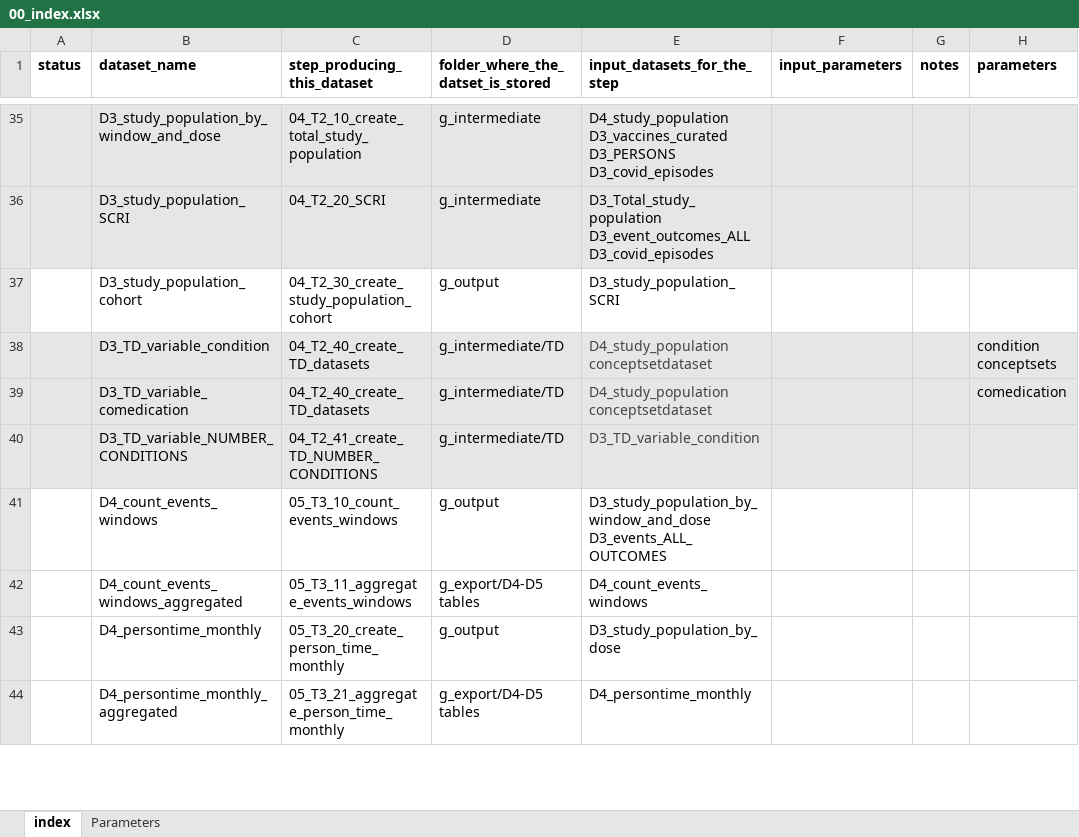
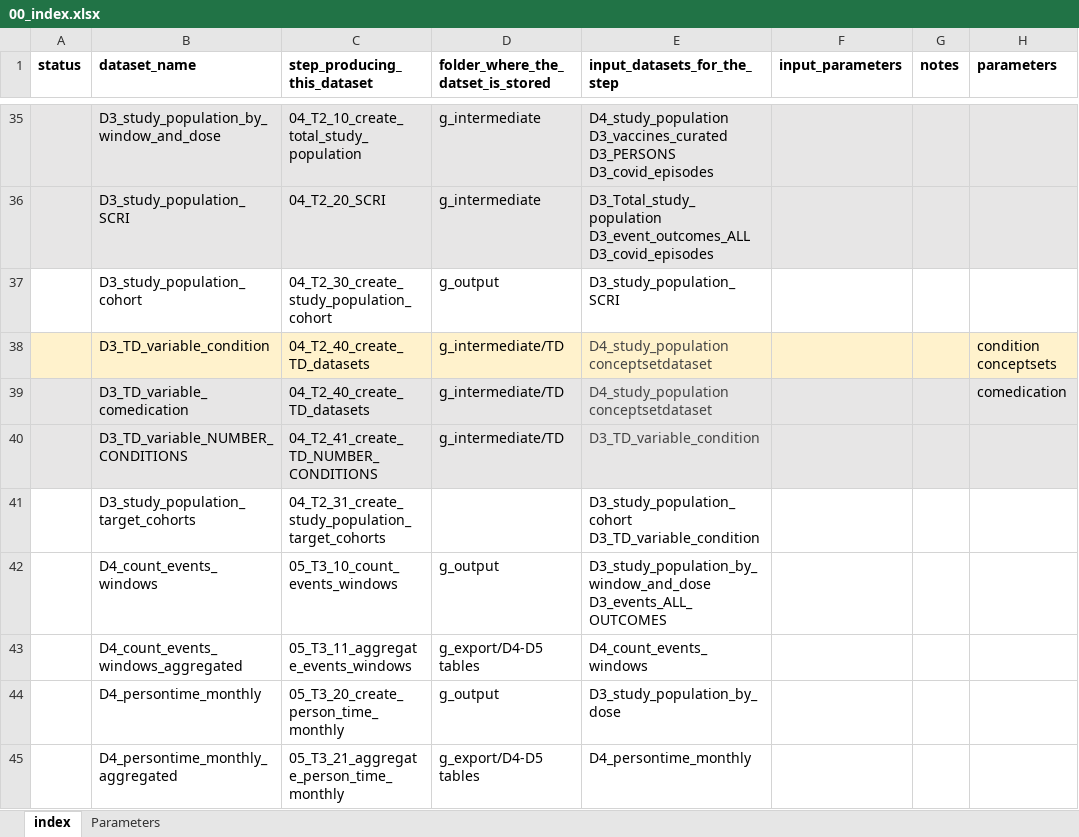
Before and after one commit to VAC4EU/ROC18, an Excel workbook: i_codebooks/00_index.xlsx, sheet index, drawn as a sheet; only a part is shown, gaps mark what is left out; values as stored, in another font and other column widths than the file's, no borders; the diff names each change by its address in the sheet, - before the commit and + after, or states it on an @@ line.

Commit message:
added target cohorts (still no codebooks)

```diff
--- a/i_codebooks/00_index.xlsx (sheet index)
+++ b/i_codebooks/00_index.xlsx (sheet index)
-A38:H38 fill: #E7E6E6
+A38:H38 fill: #FFF2CC
+row 41:  | D3_study_population_target_cohorts | 04_T2_31_create_study_population_target_cohorts |  | D3_study_population_cohort D3_TD_variable_condition
```
